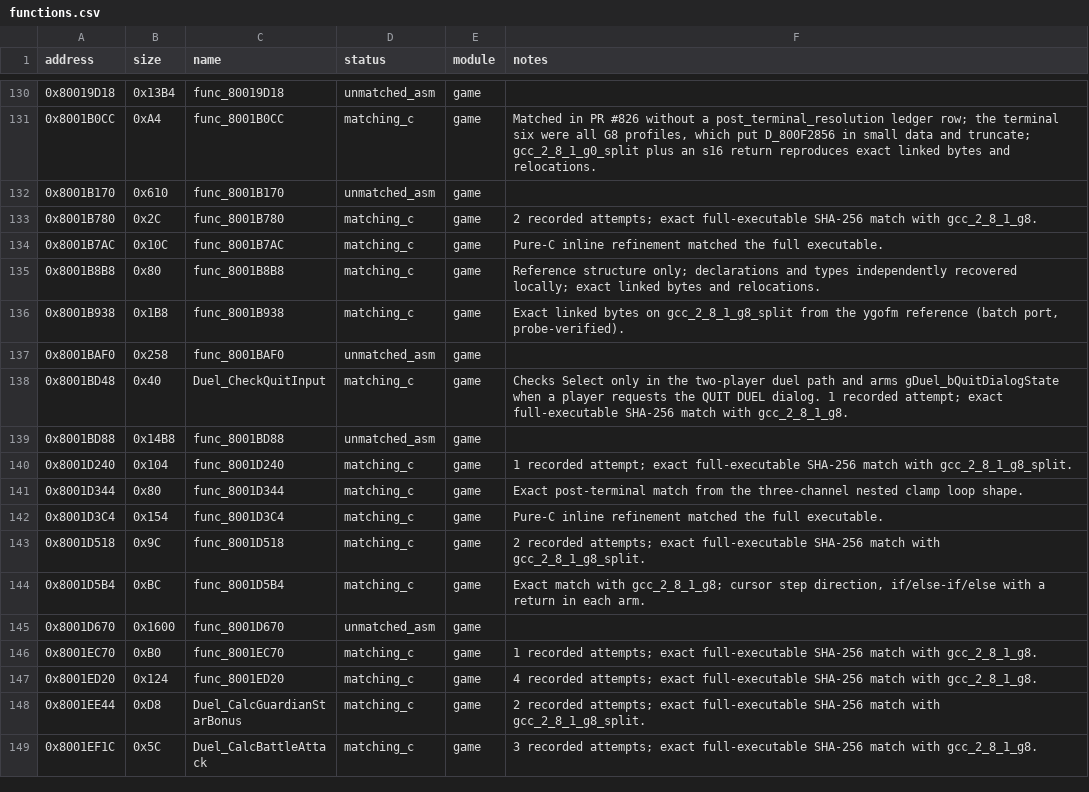
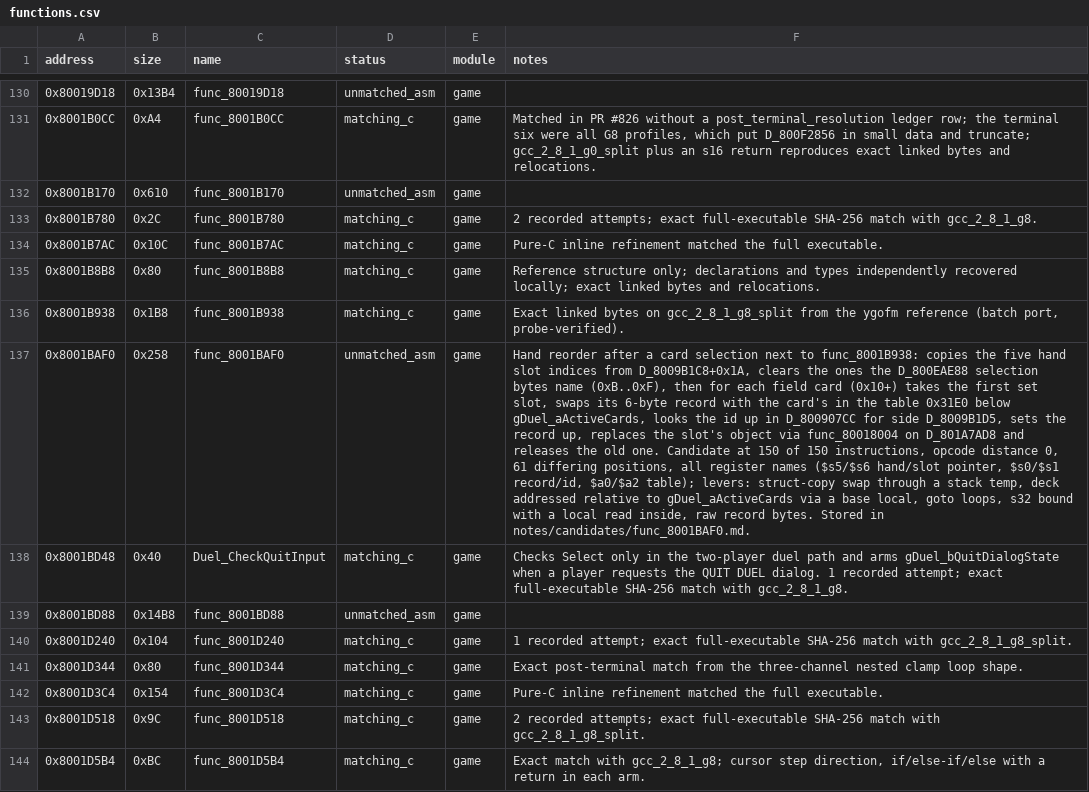
Before and after one commit to Unchiga/memories-decomp, a CSV file: config/slus_01411/functions.csv, drawn as a sheet; only a part is shown, gaps mark what is left out; the shorter side is filled out with more unchanged rows; the diff names each change by its address in the sheet, - before the commit and + after, or states it on an @@ line.

```diff
--- a/config/slus_01411/functions.csv
+++ b/config/slus_01411/functions.csv
-F137 (notes): (empty)
+F137 (notes): Hand reorder after a card selection next to func_8001B938: copies the five hand slot indices from D_8009B1C8+0x1A, clears the ones the D_800EAE88 selection bytes name (0xB..0xF), then for each field card (0x10+) takes the first set slot, swaps its 6-byte record with the card's in the table 0x31E0 below gDuel_aActiveCards, looks the id up in D_800907CC for side D_8009B1D5, sets the record up, replaces the slot's object via func_80018004 on D_801A7AD8 and releases the old one. Candidate at 150 of 150 instructions, opcode distance 0, 61 differing positions, all register names ($s5/$s6 hand/slot pointer, $s0/$s1 record/id, $a0/$a2 table); levers: struct-copy swap through a stack temp, deck addressed relative to gDuel_aActiveCards via a base local, goto loops, s32 bound with a local read inside, raw record bytes. Stored in notes/candidates/func_8001BAF0.md.
```
Also changed, not shown: 1 other file.
